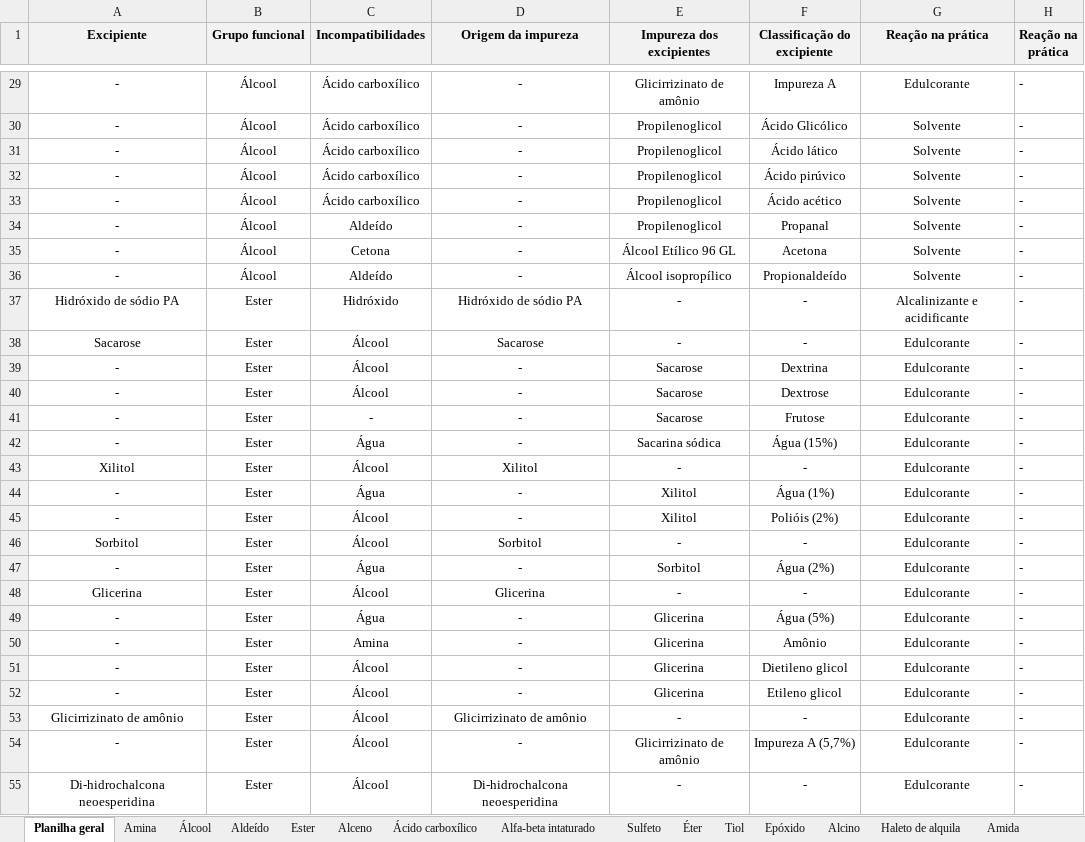
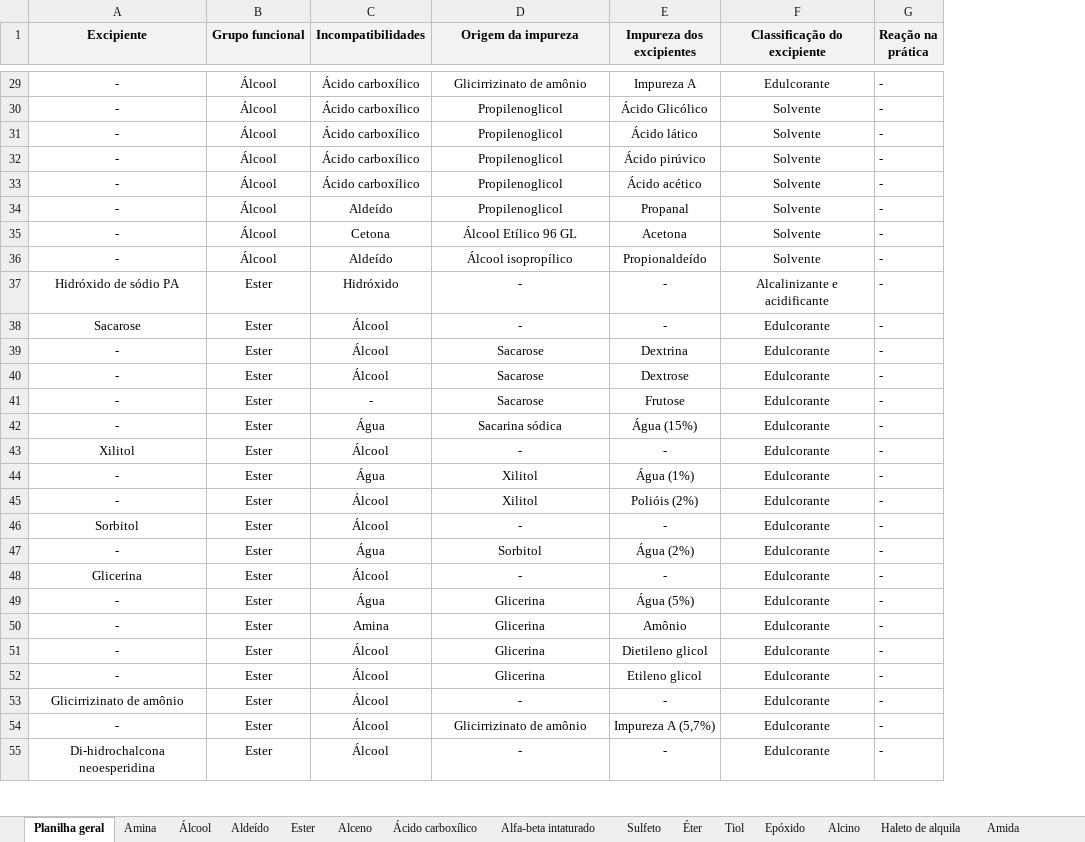
Before and after one commit to LuisFFSantos/incomp-excip, an Excel workbook: Tabela final.xlsx, sheet Planilha geral, drawn as a sheet; only a part is shown, gaps mark what is left out; values as stored, in another font and other column widths than the file's, no borders; removed rows and columns are numbered as before the commit, all else as after; the diff covers the shown part only; the diff names each change by its address in the sheet, - before the commit and + after, or states it on an @@ line.

```diff
--- a/Tabela final.xlsx (sheet Planilha geral)
+++ b/Tabela final.xlsx (sheet Planilha geral)
-column E (Impureza dos excipientes), rows 29-55: Glicirrizinato de amônio | Propilenoglicol | Propilenoglicol | Propilenoglicol | Propilenoglicol | Propilenoglicol | Álcool Etílico 96 GL | Álcool isopropílico | - | - | Sacarose | Sacarose | Sacarose | Sacarina sódica | - | Xilitol | Xilitol | - | Sorbitol | - | Glicerina | Glicerina | Glicerina | Glicerina | - | Glicirrizinato de amônio | -
-E1: Classificação do excipiente
+E1: Impureza dos excipientes
-F1: Reação na prática
+F1: Classificação do excipiente
-D29 (Origem da impureza): -
+D29 (Origem da impureza): Glicirrizinato de amônio
-D30:D34 (Origem da impureza): -
+D30:D34 (Origem da impureza): Propilenoglicol
-D35 (Origem da impureza): -
+D35 (Origem da impureza): Álcool Etílico 96 GL
-D36 (Origem da impureza): -
+D36 (Origem da impureza): Álcool isopropílico
-D37 (Origem da impureza): Hidróxido de sódio PA
+D37 (Origem da impureza): -
-D38 (Origem da impureza): Sacarose
+D38 (Origem da impureza): -
-D39:D41 (Origem da impureza): -
+D39:D41 (Origem da impureza): Sacarose
-D42 (Origem da impureza): -
+D42 (Origem da impureza): Sacarina sódica
-D43 (Origem da impureza): Xilitol
+D43 (Origem da impureza): -
-D44:D45 (Origem da impureza): -
+D44:D45 (Origem da impureza): Xilitol
-D46 (Origem da impureza): Sorbitol
+D46 (Origem da impureza): -
-D47 (Origem da impureza): -
+D47 (Origem da impureza): Sorbitol
-D48 (Origem da impureza): Glicerina
+D48 (Origem da impureza): -
-D49:D52 (Origem da impureza): -
+D49:D52 (Origem da impureza): Glicerina
-D53 (Origem da impureza): Glicirrizinato de amônio
+D53 (Origem da impureza): -
-D54 (Origem da impureza): -
+D54 (Origem da impureza): Glicirrizinato de amônio
-D55 (Origem da impureza): Di-hidrochalcona neoesperidina
+D55 (Origem da impureza): -
```
Also changed, not shown: 233 edited cells and cell formats elsewhere in this sheet, 1 other file.
